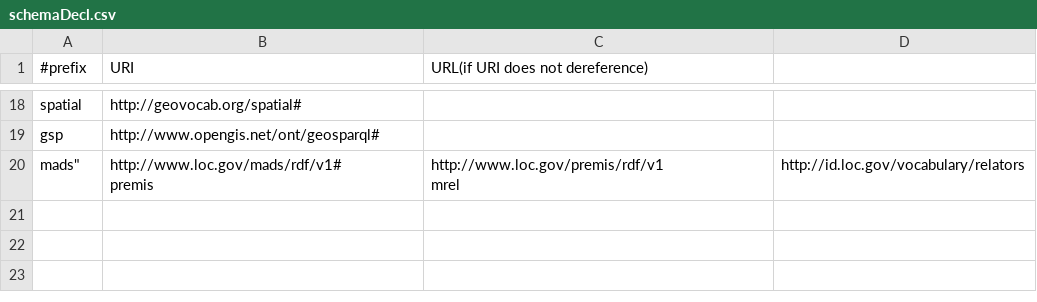
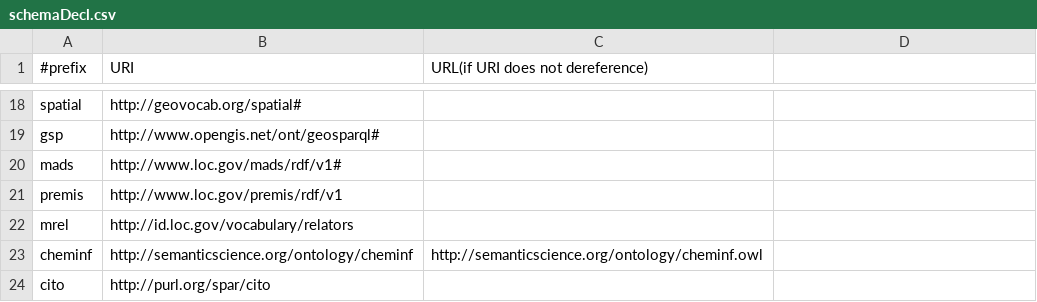
Before and after one commit to AKSW/RDFUnit, a CSV file: data/schemaDecl.csv, drawn as a sheet; only a part is shown, gaps mark what is left out.

```diff
--- a/data/schemaDecl.csv
+++ b/data/schemaDecl.csv
@@ -19,4 +19,6 @@ spatial,http://geovocab.org/spatial#
 gsp,http://www.opengis.net/ont/geosparql#
-mads","http://www.loc.gov/mads/rdf/v1#
-premis","http://www.loc.gov/premis/rdf/v1
-mrel","http://id.loc.gov/vocabulary/relators
+mads,http://www.loc.gov/mads/rdf/v1#
+premis,http://www.loc.gov/premis/rdf/v1
+mrel,http://id.loc.gov/vocabulary/relators
+cheminf,http://semanticscience.org/ontology/cheminf,http://semanticscience.org/ontology/cheminf.owl
+cito,http://purl.org/spar/cito
```
Also changed, not shown: 6 other files.
